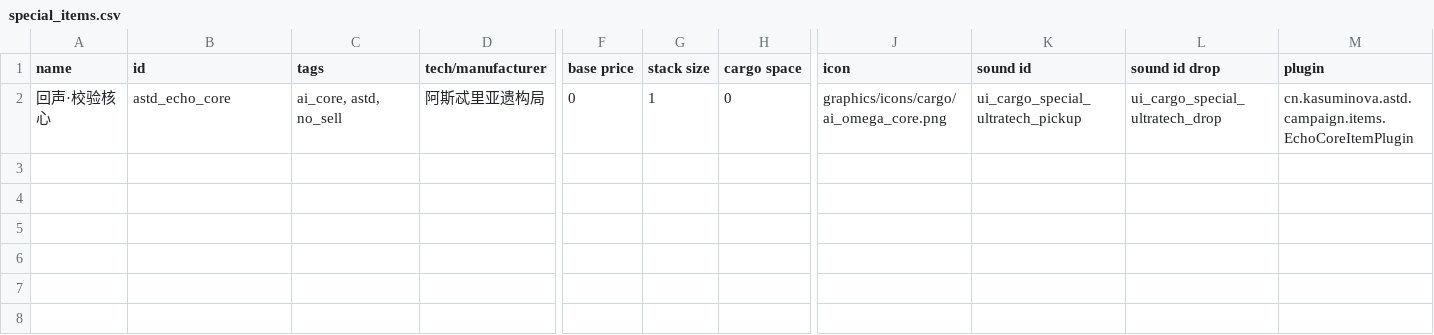
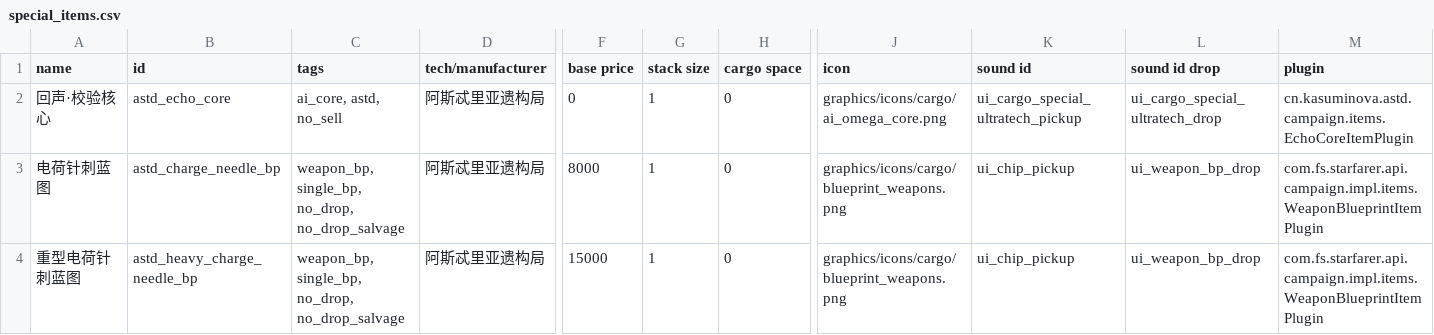
Before and after one commit to KasumiNova/AsteriaDirectorate, a CSV file: contents/data/campaign/special_items.csv, drawn as a sheet; only a part is shown, gaps mark what is left out; rows hold the shown columns only; the diff names each change by its address in the sheet, - before the commit and + after, or states it on an @@ line.

```diff
--- a/contents/data/campaign/special_items.csv
+++ b/contents/data/campaign/special_items.csv
+row 3: 电荷针刺蓝图 | astd_charge_needle_bp | weapon_bp, single_bp, no_drop, no_drop_salvage | 阿斯忒里亚遗构局 | 8000 | 1 | 0 | graphics/icons/cargo/blueprint_weapons.png | ui_chip_pickup | ui_weapon_bp_drop | com.fs.starfarer.api.campaign.impl.items.WeaponBlueprintItemPlugin
+row 4: 重型电荷针刺蓝图 | astd_heavy_charge_needle_bp | weapon_bp, single_bp, no_drop, no_drop_salvage | 阿斯忒里亚遗构局 | 15000 | 1 | 0 | graphics/icons/cargo/blueprint_weapons.png | ui_chip_pickup | ui_weapon_bp_drop | com.fs.starfarer.api.campaign.impl.items.WeaponBlueprintItemPlugin
```
Also changed, not shown: 27 other files.
